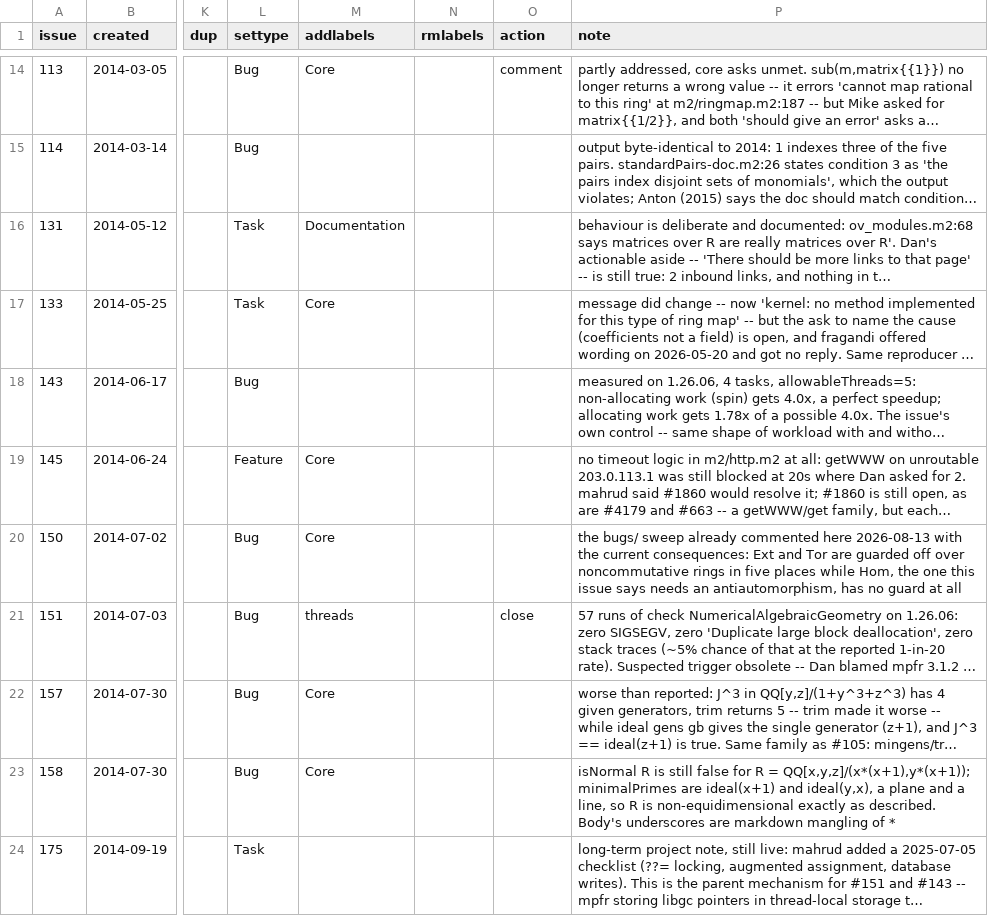
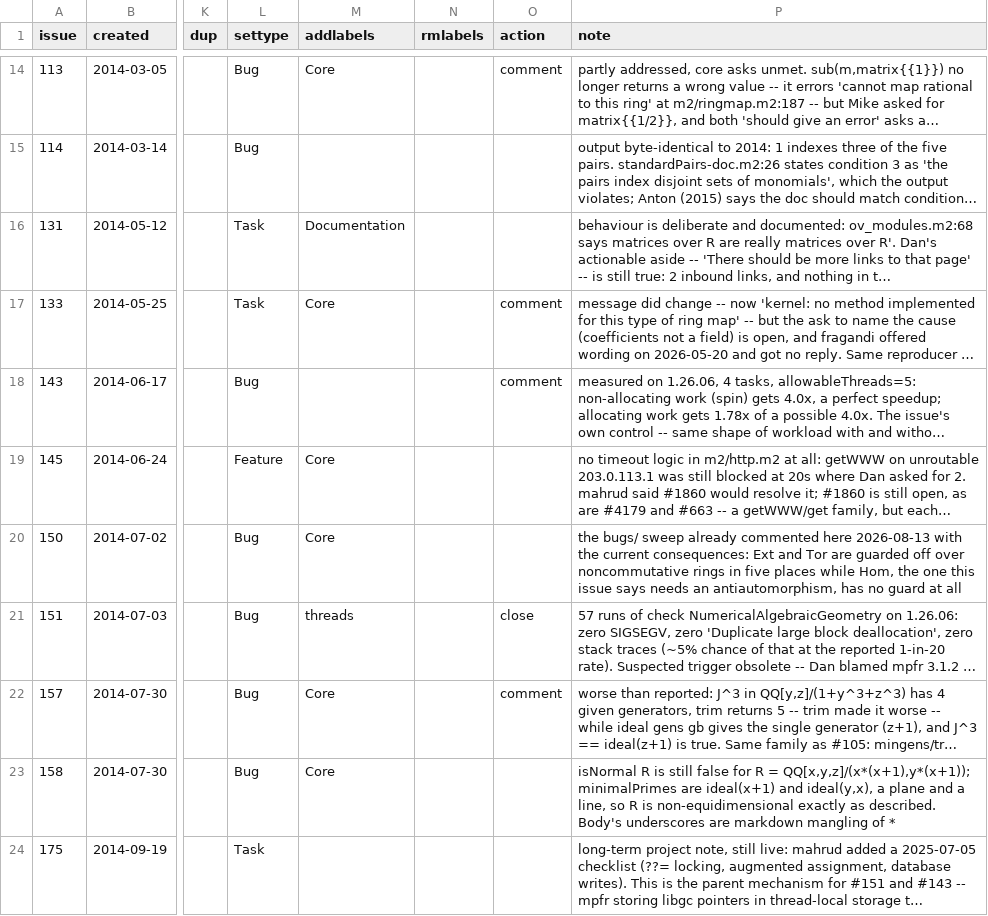
Before and after one commit to d-torrance/M2, a TSV file: bug-triage/issues.tsv, drawn as a sheet; only a part is shown, gaps mark what is left out; long unchanged cells end in …; the diff names each change by its address in the sheet, - before the commit and + after, or states it on an @@ line.

```diff
--- a/bug-triage/issues.tsv
+++ b/bug-triage/issues.tsv
-O17:O18 (action): (empty)
+O17:O18 (action): comment
-O22 (action): (empty)
+O22 (action): comment
```
Also changed, not shown: 3 other files.
